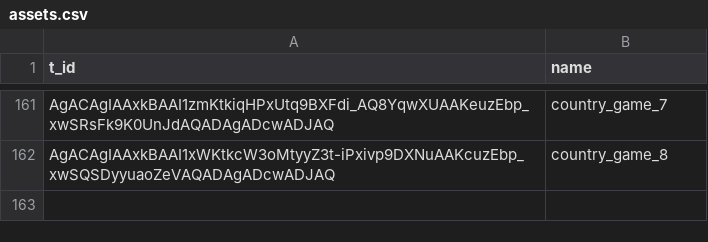
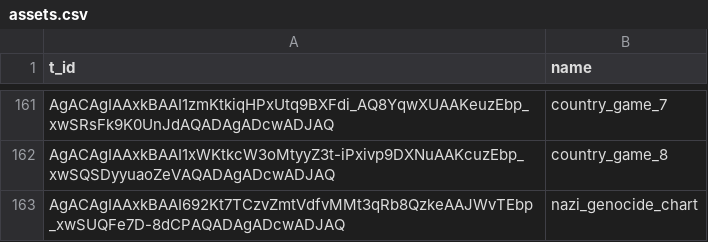
Before and after one commit to AntipropPrject/antipropagandabot, a CSV file: resources/assets.csv, drawn as a sheet; only a part is shown, gaps mark what is left out; the diff names each change by its address in the sheet, - before the commit and + after, or states it on an @@ line.

```diff
--- a/resources/assets.csv
+++ b/resources/assets.csv
+row 163: AgACAgIAAxkBAAI692Kt7TCzvZmtVdfvMMt3qRb8QzkeAAJWvTEbp_xwSUQFe7D-8dCPAQADAgADcwADJAQ | nazi_genocide_chart
```
Also changed, not shown: resources/normal_game.csv, resources/texts.csv, 7 other files.
